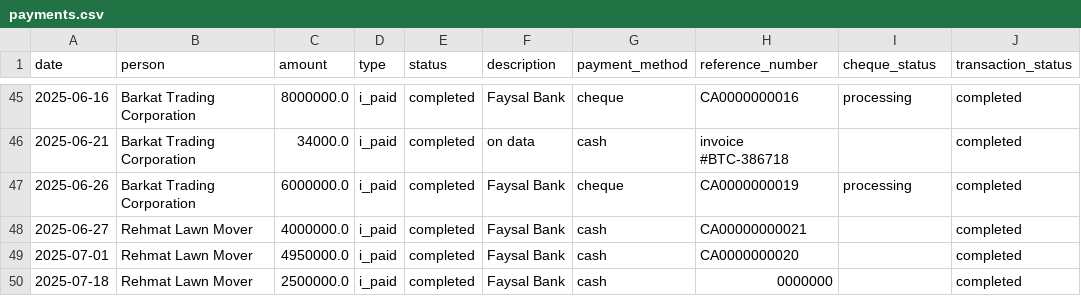
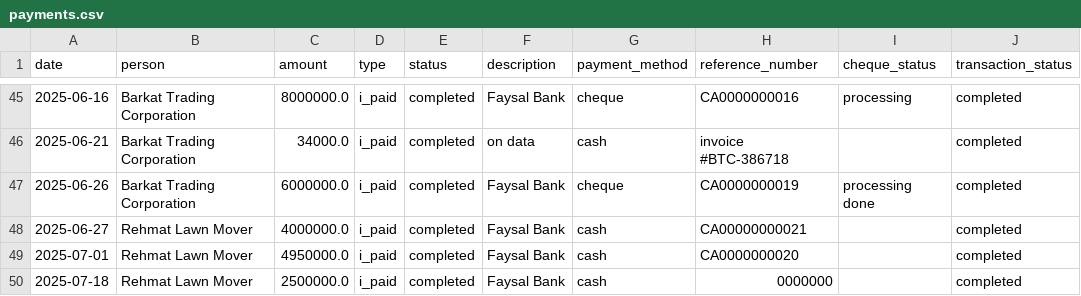
Before and after one commit to Atonomous/payments-invoice-generator, a CSV file: payments.csv, drawn as a sheet; only a part is shown, gaps mark what is left out.

Commit message:
Automated update: payment records

```diff
--- a/payments.csv
+++ b/payments.csv
@@ -46,3 +46,3 @@ date,person,amount,type,status,description,payment_method,reference_number,chequ
 2025-06-21,Barkat Trading Corporation,34000.0,i_paid,completed,on data,cash,invoice #BTC-386718,,completed
-2025-06-26,Barkat Trading Corporation,6000000.0,i_paid,completed,Faysal Bank,cheque,CA0000000019,processing,completed
+2025-06-26,Barkat Trading Corporation,6000000.0,i_paid,completed,Faysal Bank,cheque,CA0000000019,processing done,completed
 2025-06-27,Rehmat Lawn Mover,4000000.0,i_paid,completed,Faysal Bank,cash,CA00000000021,,completed
```
Also changed, not shown: 1 other file.
